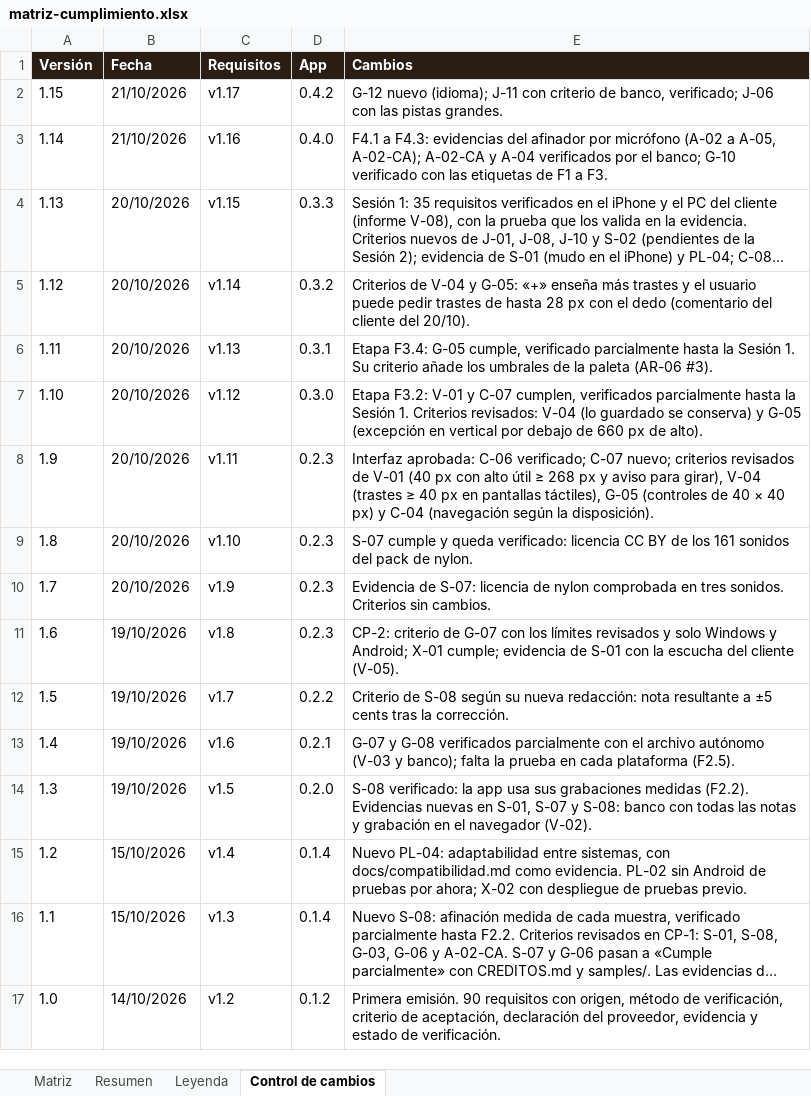
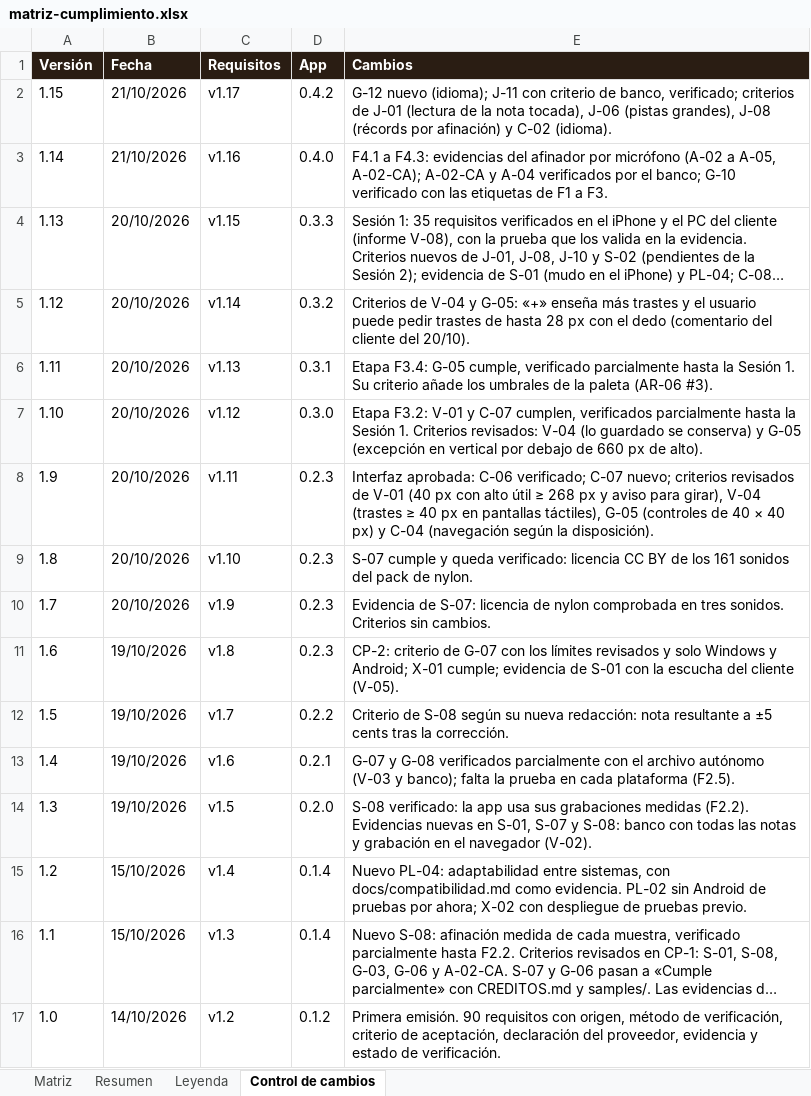
Before and after one commit to pdigue/guitarra, an Excel workbook: docs/matriz-cumplimiento.xlsx, sheet Control de cambios, drawn as a sheet; long unchanged cells end in …; values as stored, in another font and other column widths than the file's, no borders; the diff names each change by its address in the sheet, - before the commit and + after, or states it on an @@ line.

```diff
--- a/docs/matriz-cumplimiento.xlsx (sheet Control de cambios)
+++ b/docs/matriz-cumplimiento.xlsx (sheet Control de cambios)
-E2 (Cambios): …banco, verificado; J-06 con las pistas grandes.
+E2 (Cambios): …banco, verificado; criterios de J-01 (lectura de la nota tocada), J-06 (pistas grandes), J-08 (récords por afinación) y C-02 (idioma).
```
Also changed, not shown: sheet Matriz, 6 other files.
